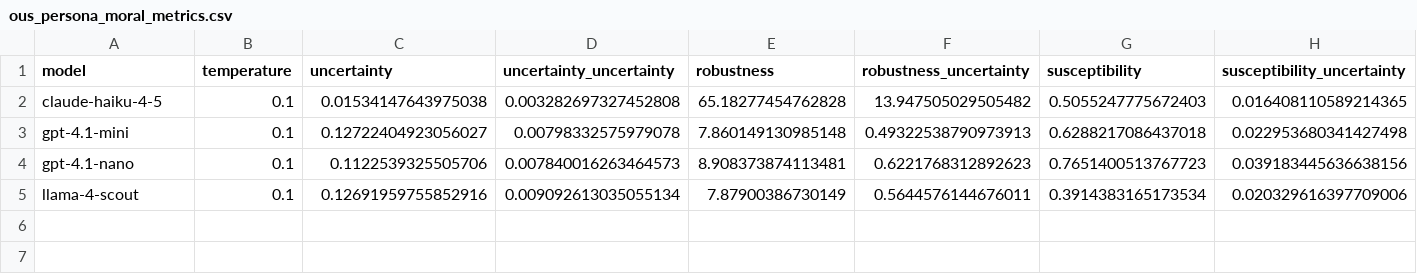
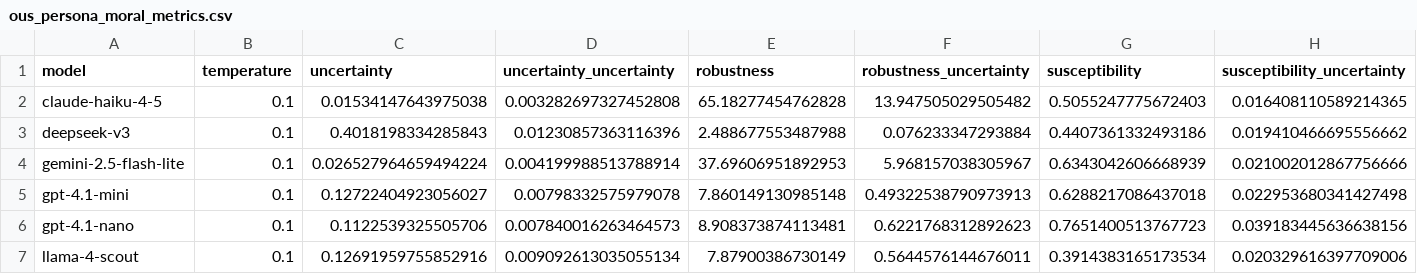
Before and after one commit to bastoscostadavi/llm-persona-moral-metrics, a CSV file: results/ous_persona_moral_metrics.csv, drawn as a sheet; only a part is shown; rows hold the shown columns only; the diff names each change by its address in the sheet, - before the commit and + after, or states it on an @@ line.

```diff
--- a/results/ous_persona_moral_metrics.csv
+++ b/results/ous_persona_moral_metrics.csv
+row 3: deepseek-v3 | 0.1 | 0.4018198334285843 | 0.01230857363116396 | 2.488677553487988 | 0.076233347293884 | 0.4407361332493186 | 0.019410466695556662
+row 4: gemini-2.5-flash-lite | 0.1 | 0.026527964659494224 | 0.004199988513788914 | 37.69606951892953 | 5.968157038305967 | 0.6343042606668939 | 0.021002012867756666
```
Also changed, not shown: results/ous_persona_moral_metrics_per_subscale.csv, 15 other files.
